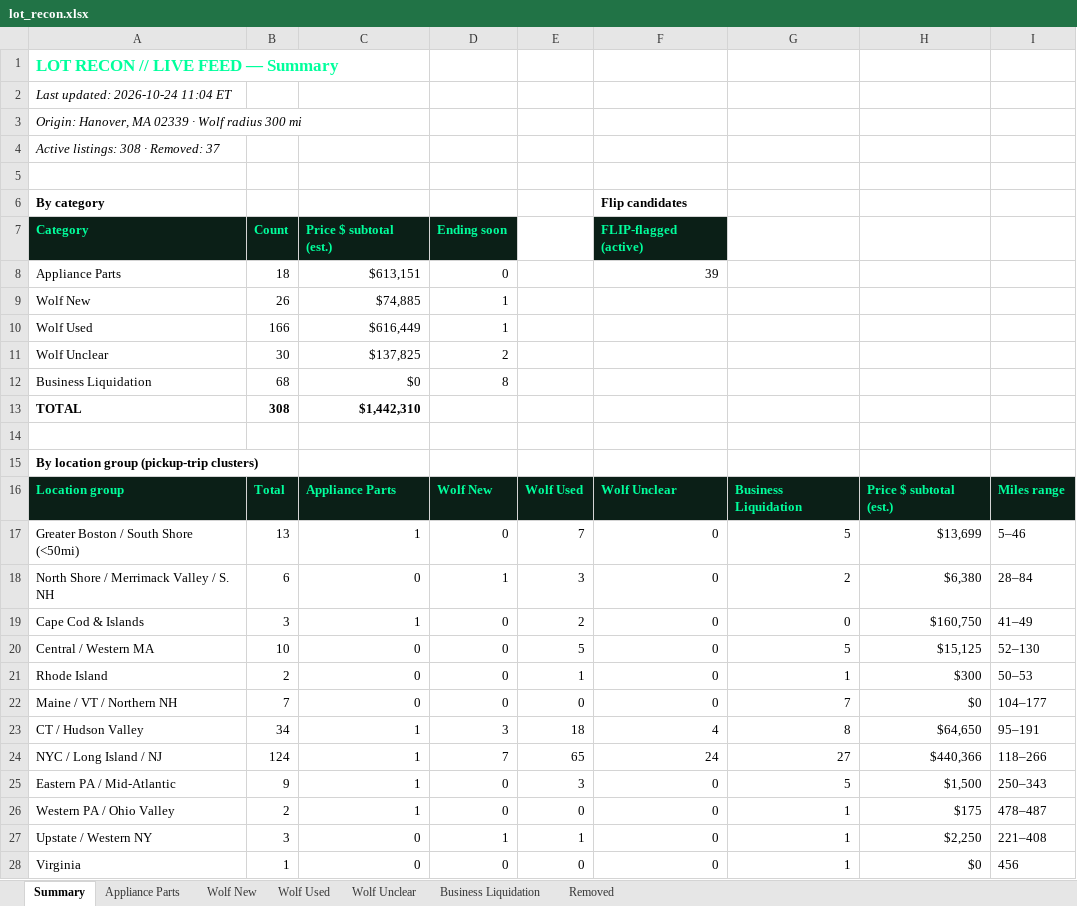
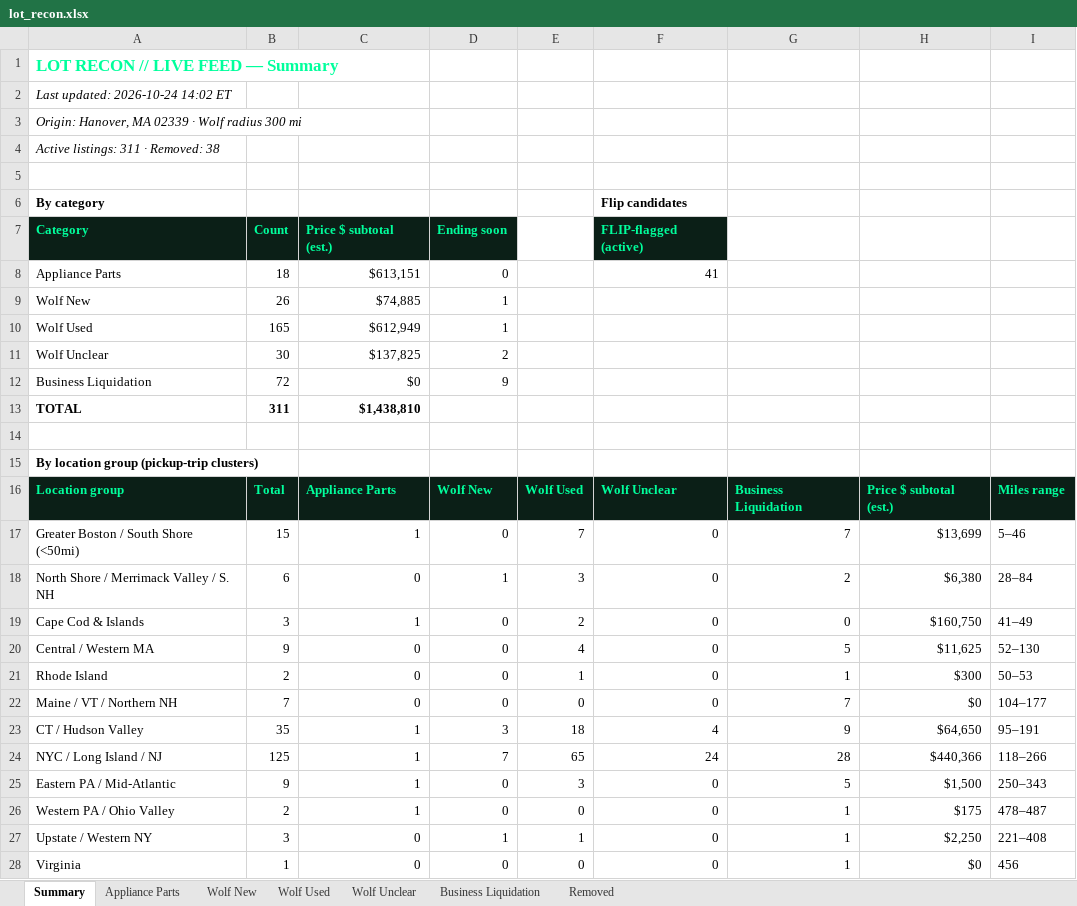
Before and after one commit to theequipmentpark/lot-recon, an Excel workbook: lot_recon.xlsx, sheet Summary, drawn as a sheet; only a part is shown; values as stored, in another font and other column widths than the file's, no borders; the diff names each change by its address in the sheet, - before the commit and + after, or states it on an @@ line.

Commit message:
Lot Recon update 2026-10-24 2pm ET: +4 business liquidations (bl-091..094), -wf-097 Chicopee Wolf range (deleted); 311 active

```diff
--- a/lot_recon.xlsx (sheet Summary)
+++ b/lot_recon.xlsx (sheet Summary)
-A2: Last updated: 2026-10-24 11:04 ET
+A2: Last updated: 2026-10-24 14:02 ET
-A4: Active listings: 308 · Removed: 37
+A4: Active listings: 311 · Removed: 38
-F8: 39
+F8: 41
-B10: 166
+B10: 165
-C10: $616,449
+C10: $612,949
-B12: 68
+B12: 72
-D12: 8
+D12: 9
-B13: 308
+B13: 311
-C13: $1,442,310
+C13: $1,438,810
-B17: 13
+B17: 15
-G17: 5
+G17: 7
-B20: 10
+B20: 9
-E20: 5
+E20: 4
-H20: $15,125
+H20: $11,625
-B23: 34
+B23: 35
-G23: 8
+G23: 9
-B24: 124
+B24: 125
-G24: 27
+G24: 28
```
Also changed, not shown: sheet Business Liquidation, sheet Removed, sheet Wolf Used, sheet Appliance Parts, 1 other file.
